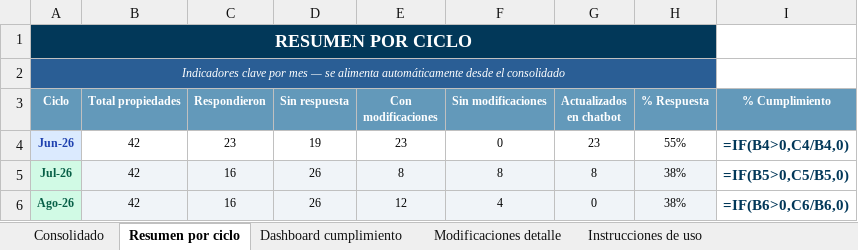
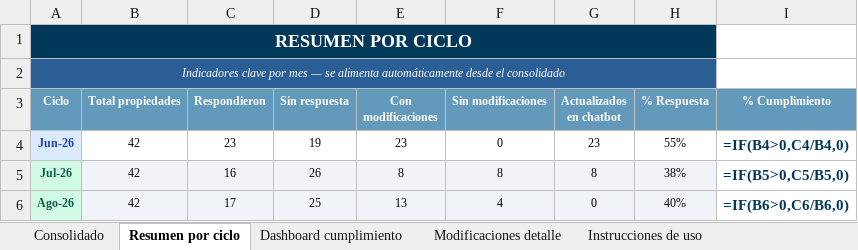
Before and after one commit to santiagocristancho0722/seguimiento-dialogos-chatbot-ghl, an Excel workbook: Base_Maestra_Consolidada_Dialogos_Chatbot.xlsx, sheet Resumen por ciclo, drawn as a sheet; values as stored, in another font and other column widths than the file's, no borders; formulas without a stored value are shown as written; conditional formats not drawn; the diff names each change by its address in the sheet, - before the commit and + after, or states it on an @@ line.

```diff
--- a/Base_Maestra_Consolidada_Dialogos_Chatbot.xlsx (sheet Resumen por ciclo)
+++ b/Base_Maestra_Consolidada_Dialogos_Chatbot.xlsx (sheet Resumen por ciclo)
-C6 (Respondieron): 16
+C6 (Respondieron): 17
-D6 (Sin respuesta): 26
+D6 (Sin respuesta): 25
-E6 (Con modificaciones): 12
+E6 (Con modificaciones): 13
-H6 (% Respuesta): 38%
+H6 (% Respuesta): 40%
```
Also changed, not shown: sheet Modificaciones detalle, sheet Dashboard cumplimiento, sheet Consolidado, 1 other file.
